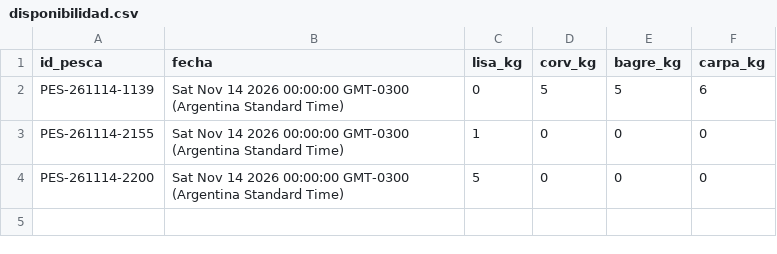
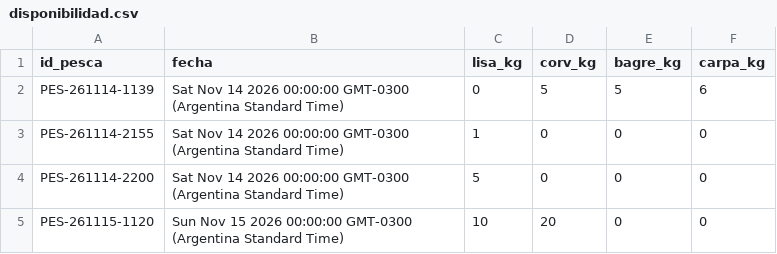
Before and after one commit to laboyacooperativakobo-cloud/Disponibilidad-Pesca, a CSV file: disponibilidad.csv, drawn as a sheet.

Commit message:
Actualización automática de disponibilidad

```diff
--- a/disponibilidad.csv
+++ b/disponibilidad.csv
@@ -4 +4,2 @@ PES-261114-2155,Sat Nov 14 2026 00:00:00 GMT-0300 (Argentina Standard Time),1,0,
 PES-261114-2200,Sat Nov 14 2026 00:00:00 GMT-0300 (Argentina Standard Time),5,0,0,0
+PES-261115-1120,Sun Nov 15 2026 00:00:00 GMT-0300 (Argentina Standard Time),10,20,0,0
```
